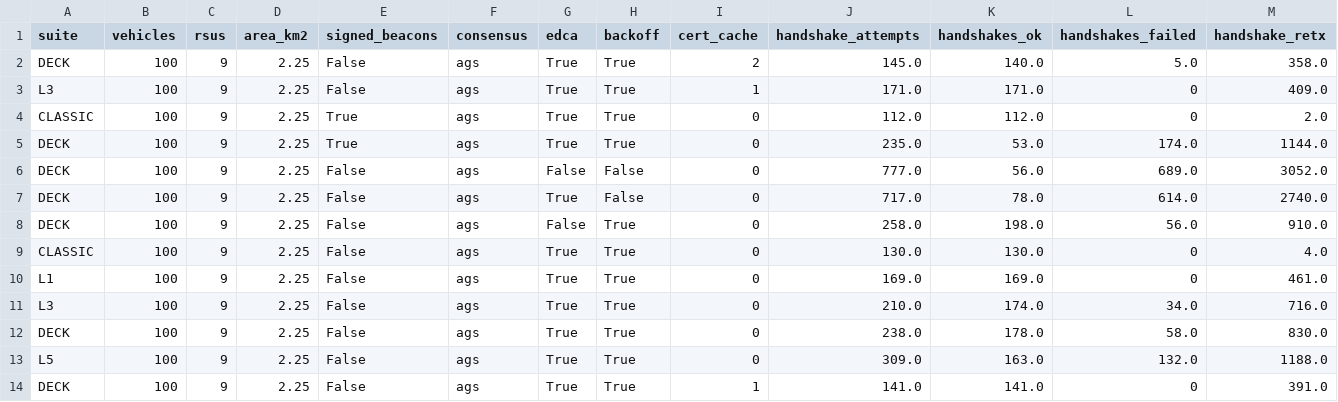
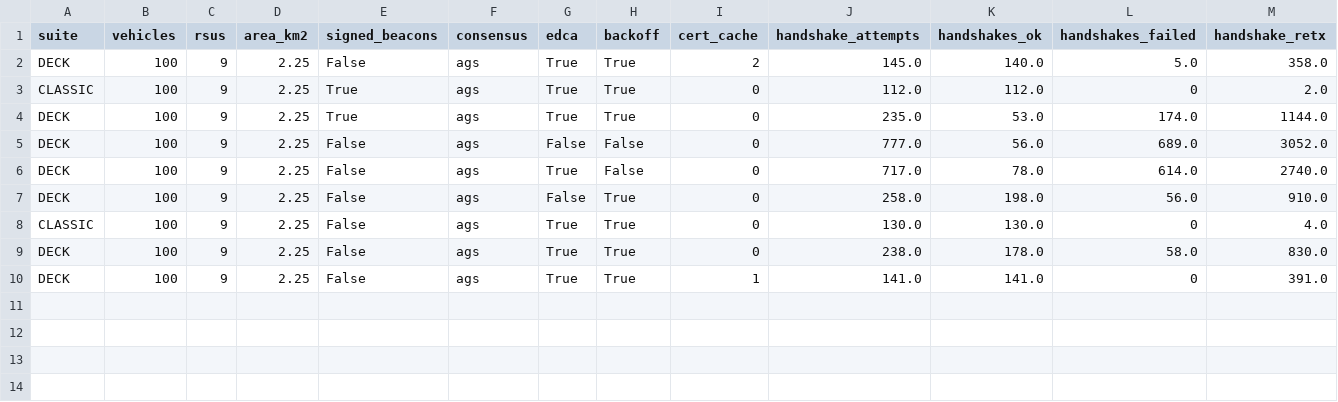
Before and after one commit to HariniiR/Quantum-Resilient-Authenticated-Communication-for-CAV-using-Post-Quantum-Cryptography, a CSV file: results/ns3_variants.csv, drawn as a sheet; only a part is shown; rows hold the shown columns only; the diff names each change by its address in the sheet, - before the commit and + after, or states it on an @@ line.

```diff
--- a/results/ns3_variants.csv
+++ b/results/ns3_variants.csv
-row 3: L3 | 100 | 9 | 2.25 | False | ags | True | True | 1 | 171.0 | 171.0 | 0 | 409.0
-row 10: L1 | 100 | 9 | 2.25 | False | ags | True | True | 0 | 169.0 | 169.0 | 0 | 461.0
-row 11: L3 | 100 | 9 | 2.25 | False | ags | True | True | 0 | 210.0 | 174.0 | 34.0 | 716.0
-row 13: L5 | 100 | 9 | 2.25 | False | ags | True | True | 0 | 309.0 | 163.0 | 132.0 | 1188.0
```
Also changed, not shown: results/beacon_budget.csv, results/handshake_timing.csv, 21 other files.
